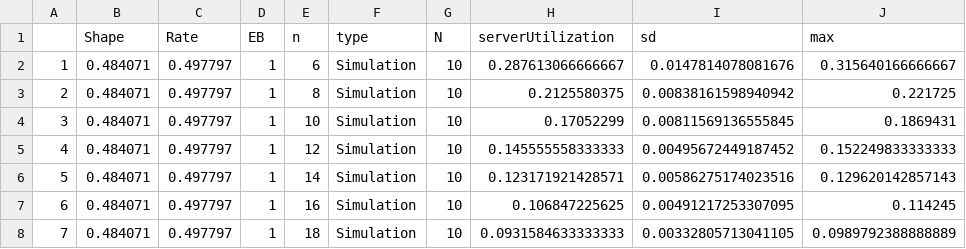
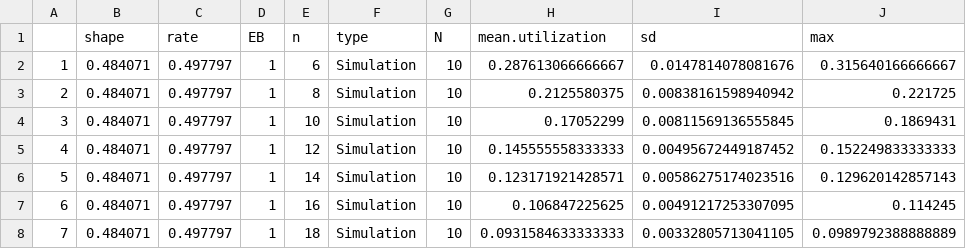
Before and after one commit to cschwartz/dissertation, a CSV file: figures/cloud/crowdsourcing/numerical_evaluation/parameter_utilization.csv (was figures/cloud/crowdsourcing_plattforms/numerical_evaluation/parameter_utilization.csv), drawn as a sheet; only a part is shown; the diff names each change by its address in the sheet, - before the commit and + after, or states it on an @@ line.

```diff
--- a/figures/cloud/crowdsourcing_plattforms/numerical_evaluation/parameter_utilization.csv
+++ b/figures/cloud/crowdsourcing/numerical_evaluation/parameter_utilization.csv
-B1: Shape
+B1: shape
-C1: Rate
+C1: rate
-H1: serverUtilization
+H1: mean.utilization
```
Also changed, not shown: figures/cloud/crowdsourcing/numerical_evaluation/comparison_utilization.csv, figures/cloud/crowdsourcing/numerical_evaluation/distribution_task_delay.csv, 37 other files.
